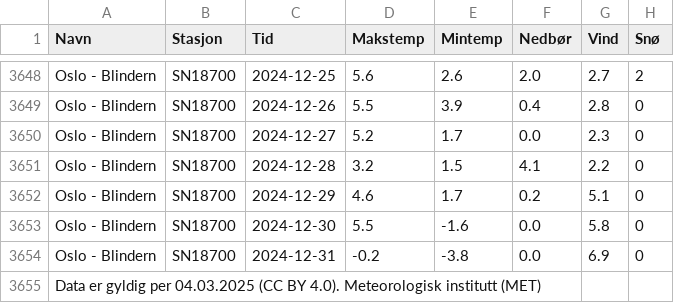
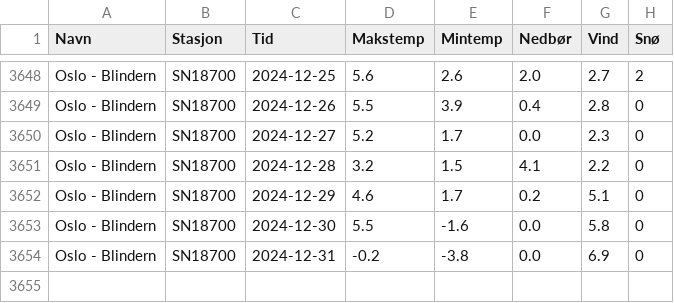
Before and after one commit to livemols/Miljo_dataanalyse_applikasjon, a CSV file: data/blindern_behandlet.csv, drawn as a sheet; only a part is shown, gaps mark what is left out; the diff names each change by its address in the sheet, - before the commit and + after, or states it on an @@ line.

Commit message:
manglende data behandling

```diff
--- a/data/blindern_behandlet.csv
+++ b/data/blindern_behandlet.csv
-row 3655: Data er gyldig per 04.03.2025 (CC BY 4.0). Meteorologisk institutt (MET)
```
Also changed, not shown: 2 other files.
